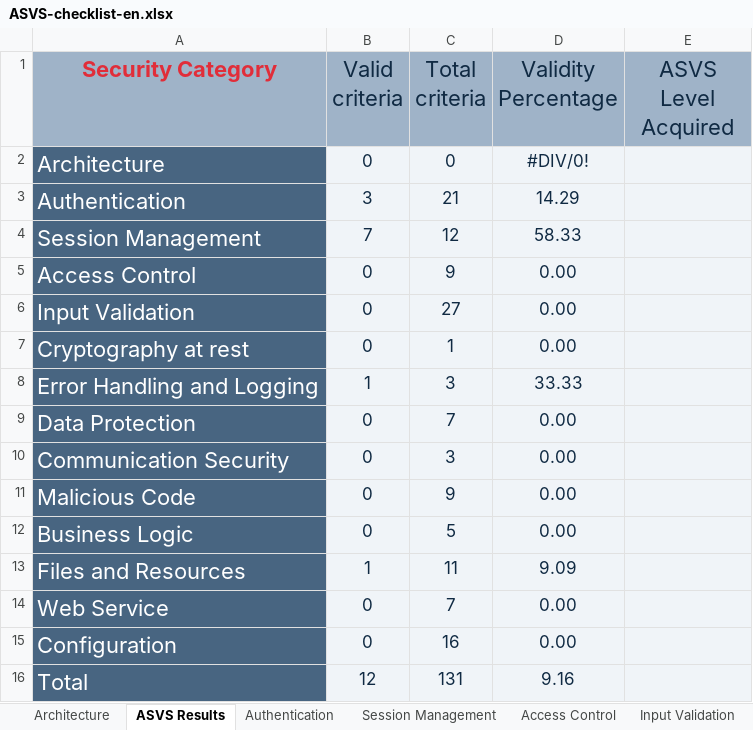
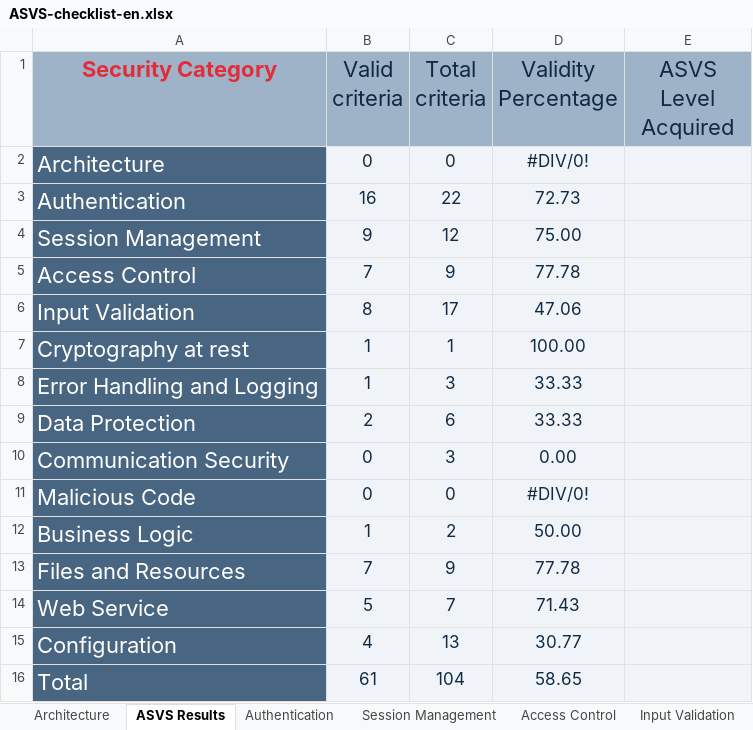
Before and after one commit to joaogasparp/leci_3ano, an Excel workbook: 1semestre/SIO/P/ASVS-checklist-en.xlsx, sheet ASVS Results, drawn as a sheet; values as stored, in another font and other column widths than the file's, no borders; charts and pictures not drawn; the diff names each change by its address in the sheet, - before the commit and + after, or states it on an @@ line.

```diff
--- a/1semestre/SIO/P/ASVS-checklist-en.xlsx (sheet ASVS Results)
+++ b/1semestre/SIO/P/ASVS-checklist-en.xlsx (sheet ASVS Results)
-B3 (Valid criteria): 3
+B3 (Valid criteria): 16
-C3 (Total criteria): 21
+C3 (Total criteria): 22
-D3 (Validity Percentage): 14.29
+D3 (Validity Percentage): 72.73
-B4 (Valid criteria): 7
+B4 (Valid criteria): 9
-D4 (Validity Percentage): 58.33
+D4 (Validity Percentage): 75.00
-B5 (Valid criteria): 0
+B5 (Valid criteria): 7
-D5 (Validity Percentage): 0.00
+D5 (Validity Percentage): 77.78
-B6 (Valid criteria): 0
+B6 (Valid criteria): 8
-C6 (Total criteria): 27
+C6 (Total criteria): 17
-D6 (Validity Percentage): 0.00
+D6 (Validity Percentage): 47.06
-B7 (Valid criteria): 0
+B7 (Valid criteria): 1
-D7 (Validity Percentage): 0.00
+D7 (Validity Percentage): 100.00
-B9 (Valid criteria): 0
+B9 (Valid criteria): 2
-C9 (Total criteria): 7
+C9 (Total criteria): 6
-D9 (Validity Percentage): 0.00
+D9 (Validity Percentage): 33.33
-C11 (Total criteria): 9
+C11 (Total criteria): 0
-D11 (Validity Percentage): 0.00
+D11 (Validity Percentage): #DIV/0!
-B12 (Valid criteria): 0
+B12 (Valid criteria): 1
-C12 (Total criteria): 5
+C12 (Total criteria): 2
-D12 (Validity Percentage): 0.00
+D12 (Validity Percentage): 50.00
-B13 (Valid criteria): 1
+B13 (Valid criteria): 7
-C13 (Total criteria): 11
+C13 (Total criteria): 9
-D13 (Validity Percentage): 9.09
+D13 (Validity Percentage): 77.78
-B14 (Valid criteria): 0
+B14 (Valid criteria): 5
-D14 (Validity Percentage): 0.00
+D14 (Validity Percentage): 71.43
-B15 (Valid criteria): 0
+B15 (Valid criteria): 4
-C15 (Total criteria): 16
+C15 (Total criteria): 13
-D15 (Validity Percentage): 0.00
+D15 (Validity Percentage): 30.77
-B16 (Valid criteria): 12
+B16 (Valid criteria): 61
-C16 (Total criteria): 131
+C16 (Total criteria): 104
-D16 (Validity Percentage): 9.16
+D16 (Validity Percentage): 58.65
```
Also changed, not shown: sheet Authentication, sheet Input Validation, sheet Configuration, sheet Data Protection, sheet Files and Resources, sheet Malicious Code, 6 more sheets, charts or pictures.
